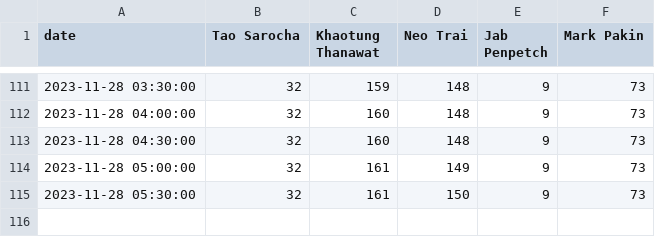
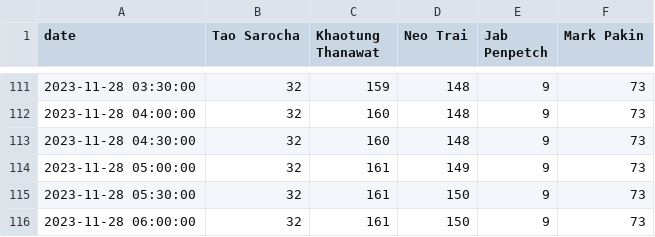
Before and after one commit to katistroubled/yua, a CSV file: data2.csv, drawn as a sheet; only a part is shown, gaps mark what is left out.

Commit message:
committing files

```diff
--- a/data2.csv
+++ b/data2.csv
@@ -115 +115,2 @@ date,Tao Sarocha,Khaotung Thanawat,Neo Trai,Jab Penpetch,Mark Pakin
 2023-11-28 05:30:00,32,161,150,9,73
+2023-11-28 06:00:00,32,161,150,9,73
```
